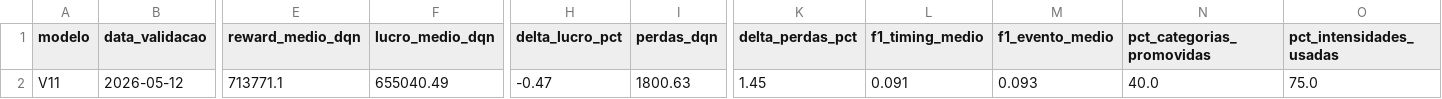
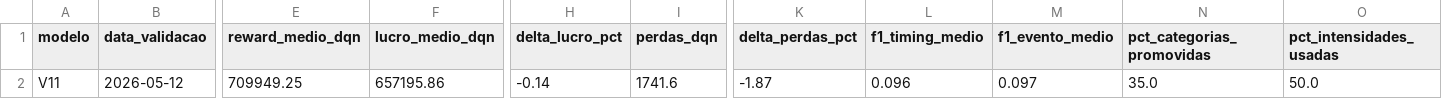
Before and after one commit to viniciusrap/projeto-rl, a CSV file: results/v11/validacao_metricas.csv, drawn as a sheet; only a part is shown, gaps mark what is left out; the diff names each change by its address in the sheet, - before the commit and + after, or states it on an @@ line.

```diff
--- a/results/v11/validacao_metricas.csv
+++ b/results/v11/validacao_metricas.csv
-E2 (reward_medio_dqn): 713771.1
+E2 (reward_medio_dqn): 709949.25
-F2 (lucro_medio_dqn): 655040.49
+F2 (lucro_medio_dqn): 657195.86
-H2 (delta_lucro_pct): -0.47
+H2 (delta_lucro_pct): -0.14
-I2 (perdas_dqn): 1800.63
+I2 (perdas_dqn): 1741.6
-K2 (delta_perdas_pct): 1.45
+K2 (delta_perdas_pct): -1.87
-L2 (f1_timing_medio): 0.091
+L2 (f1_timing_medio): 0.096
-M2 (f1_evento_medio): 0.093
+M2 (f1_evento_medio): 0.097
-N2 (pct_categorias_promovidas): 40.0
+N2 (pct_categorias_promovidas): 35.0
-O2 (pct_intensidades_usadas): 75.0
+O2 (pct_intensidades_usadas): 50.0
```
Also changed, not shown: results/v11/comparacao_politicas_v11.csv, results/v11/training_log_v11.csv, 12 other files.
